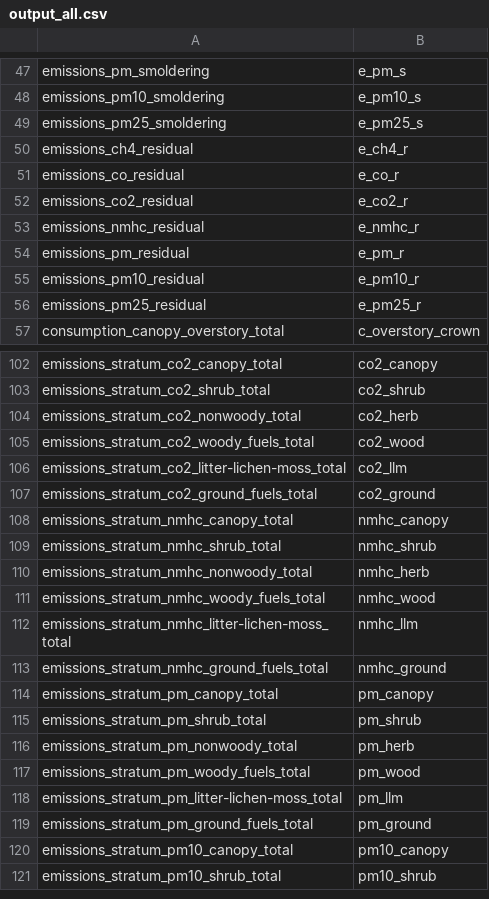
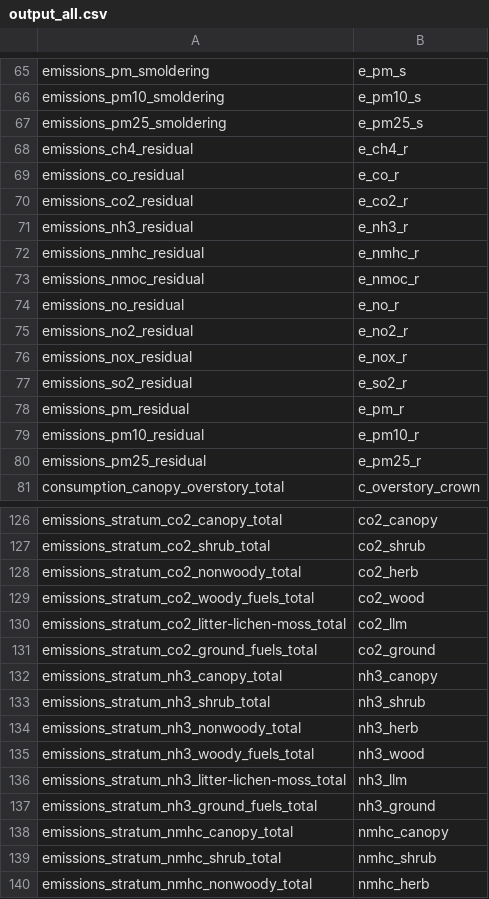
Before and after one commit to pnwairfire/fera-apps-consume, a CSV file: output_all.csv, drawn as a sheet; only a part is shown, gaps mark what is left out; the shorter side is filled out with more unchanged rows; the diff covers the shown part only; the diff names each change by its address in the sheet, - before the commit and + after, or states it on an @@ line.

Commit message:
call eflookup for emissions, add --nosera option, update regression tests

```diff
--- a/output_all.csv
+++ b/output_all.csv
+row 71: emissions_nh3_residual | e_nh3_r
+row 73: emissions_nmoc_residual | e_nmoc_r
+row 74: emissions_no_residual | e_no_r
+row 75: emissions_no2_residual | e_no2_r
+row 76: emissions_nox_residual | e_nox_r
+row 77: emissions_so2_residual | e_so2_r
+row 132: emissions_stratum_nh3_canopy_total | nh3_canopy
+row 133: emissions_stratum_nh3_shrub_total | nh3_shrub
+row 134: emissions_stratum_nh3_nonwoody_total | nh3_herb
+row 135: emissions_stratum_nh3_woody_fuels_total | nh3_wood
+row 136: emissions_stratum_nh3_litter-lichen-moss_total | nh3_llm
+row 137: emissions_stratum_nh3_ground_fuels_total | nh3_ground
```
Also changed, not shown: 48 added rows elsewhere in this file, 9 other files.
